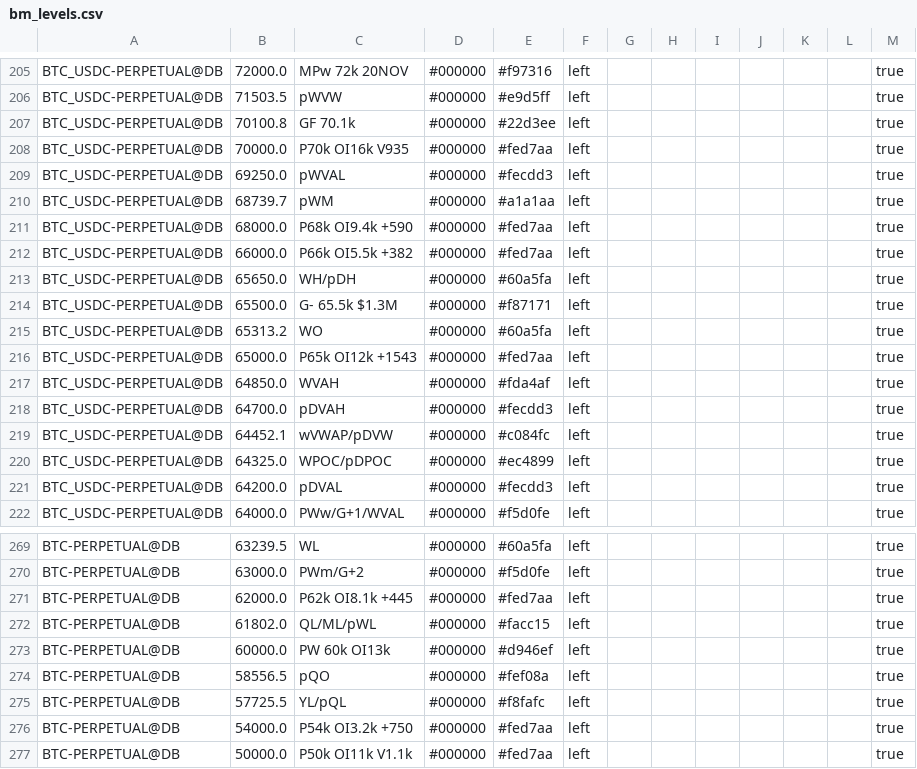
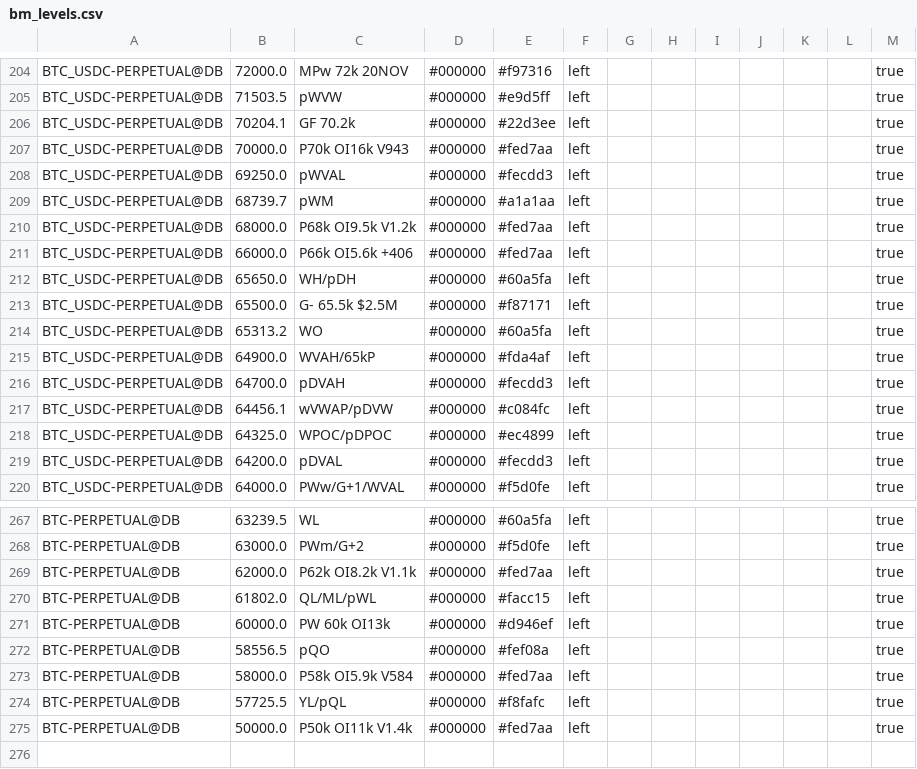
Before and after one commit to trendset1/bm-levels, a CSV file: bm_levels.csv, drawn as a sheet; only a part is shown, gaps mark what is left out; the diff covers the shown part only.

```diff
--- a/bm_levels.csv
+++ b/bm_levels.csv
@@ -206,15 +205,14 @@
 "BTC_USDC-PERPETUAL@DB","71503.5","pWVW","#000000","#e9d5ff","left","","","","","","","true"
-"BTC_USDC-PERPETUAL@DB","70100.8","GF 70.1k","#000000","#22d3ee","left","","","","","","","true"
-"BTC_USDC-PERPETUAL@DB","70000.0","P70k OI16k V935","#000000","#fed7aa","left","","","","","","","true"
+"BTC_USDC-PERPETUAL@DB","70204.1","GF 70.2k","#000000","#22d3ee","left","","","","","","","true"
+"BTC_USDC-PERPETUAL@DB","70000.0","P70k OI16k V943","#000000","#fed7aa","left","","","","","","","true"
 "BTC_USDC-PERPETUAL@DB","69250.0","pWVAL","#000000","#fecdd3","left","","","","","","","true"
 "BTC_USDC-PERPETUAL@DB","68739.7","pWM","#000000","#a1a1aa","left","","","","","","","true"
-"BTC_USDC-PERPETUAL@DB","68000.0","P68k OI9.4k +590","#000000","#fed7aa","left","","","","","","","true"
-"BTC_USDC-PERPETUAL@DB","66000.0","P66k OI5.5k +382","#000000","#fed7aa","left","","","","","","","true"
+"BTC_USDC-PERPETUAL@DB","68000.0","P68k OI9.5k V1.2k","#000000","#fed7aa","left","","","","","","","true"
+"BTC_USDC-PERPETUAL@DB","66000.0","P66k OI5.6k +406","#000000","#fed7aa","left","","","","","","","true"
 "BTC_USDC-PERPETUAL@DB","65650.0","WH/pDH","#000000","#60a5fa","left","","","","","","","true"
-"BTC_USDC-PERPETUAL@DB","65500.0","G- 65.5k $1.3M","#000000","#f87171","left","","","","","","","true"
+"BTC_USDC-PERPETUAL@DB","65500.0","G- 65.5k $2.5M","#000000","#f87171","left","","","","","","","true"
 "BTC_USDC-PERPETUAL@DB","65313.2","WO","#000000","#60a5fa","left","","","","","","","true"
-"BTC_USDC-PERPETUAL@DB","65000.0","P65k OI12k +1543","#000000","#fed7aa","left","","","","","","","true"
-"BTC_USDC-PERPETUAL@DB","64850.0","WVAH","#000000","#fda4af","left","","","","","","","true"
+"BTC_USDC-PERPETUAL@DB","64900.0","WVAH/65kP","#000000","#fda4af","left","","","","","","","true"
 "BTC_USDC-PERPETUAL@DB","64700.0","pDVAH","#000000","#fecdd3","left","","","","","","","true"
-"BTC_USDC-PERPETUAL@DB","64452.1","wVWAP/pDVW","#000000","#c084fc","left","","","","","","","true"
+"BTC_USDC-PERPETUAL@DB","64456.1","wVWAP/pDVW","#000000","#c084fc","left","","","","","","","true"
 "BTC_USDC-PERPETUAL@DB","64325.0","WPOC/pDPOC","#000000","#ec4899","left","","","","","","","true"
@@ -270,3 +268,3 @@
 "BTC-PERPETUAL@DB","63000.0","PWm/G+2","#000000","#f5d0fe","left","","","","","","","true"
-"BTC-PERPETUAL@DB","62000.0","P62k OI8.1k +445","#000000","#fed7aa","left","","","","","","","true"
+"BTC-PERPETUAL@DB","62000.0","P62k OI8.2k V1.1k","#000000","#fed7aa","left","","","","","","","true"
 "BTC-PERPETUAL@DB","61802.0","QL/ML/pWL","#000000","#facc15","left","","","","","","","true"
@@ -274,4 +272,4 @@
 "BTC-PERPETUAL@DB","58556.5","pQO","#000000","#fef08a","left","","","","","","","true"
+"BTC-PERPETUAL@DB","58000.0","P58k OI5.9k V584","#000000","#fed7aa","left","","","","","","","true"
 "BTC-PERPETUAL@DB","57725.5","YL/pQL","#000000","#f8fafc","left","","","","","","","true"
-"BTC-PERPETUAL@DB","54000.0","P54k OI3.2k +750","#000000","#fed7aa","left","","","","","","","true"
-"BTC-PERPETUAL@DB","50000.0","P50k OI11k V1.1k","#000000","#fed7aa","left","","","","","","","true"
+"BTC-PERPETUAL@DB","50000.0","P50k OI11k V1.4k","#000000","#fed7aa","left","","","","","","","true"
```
Also changed, not shown: 5 added rows, 6 removed rows and 38 edited cells elsewhere in this file, 1 other file.
